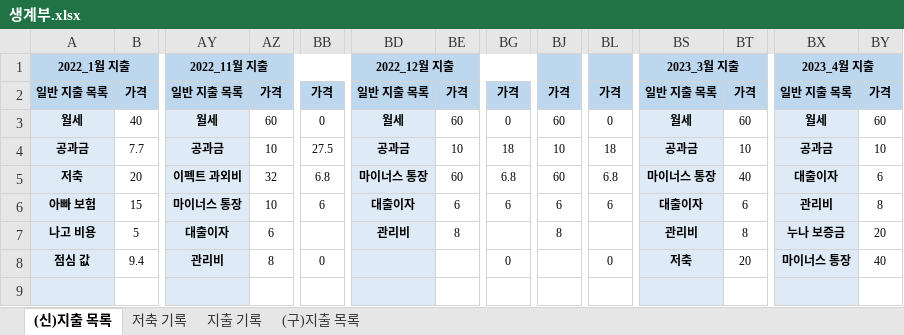
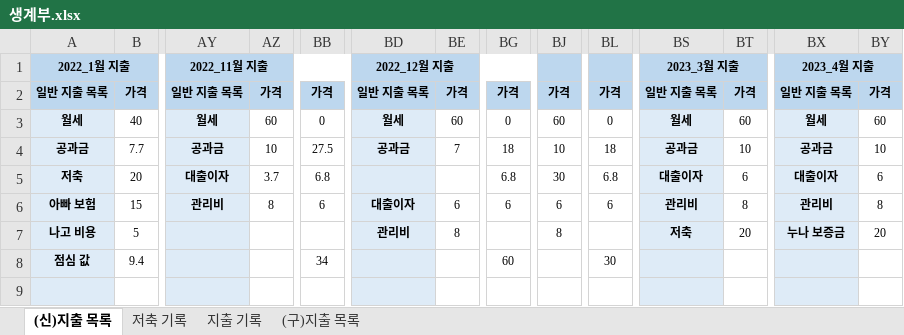
Before and after one commit to jungjinyeong/JinYeong_GitHub, an Excel workbook: 0. 기타 폴더/생계부.xlsx, sheet (신)지출 목록, drawn as a sheet; only a part is shown, gaps mark what is left out; values as stored, in another font and other column widths than the file's, no borders; the diff covers the shown part only; the diff names each change by its address in the sheet, - before the commit and + after, or states it on an @@ line.

```diff
--- a/0. 기타 폴더/생계부.xlsx (sheet (신)지출 목록)
+++ b/0. 기타 폴더/생계부.xlsx (sheet (신)지출 목록)
-BE4: 10
+BE4: 7
-AY5: 이펙트 과외비
+AY5: 대출이자
-AZ5: 32
+AZ5: 3.7
-BD5: 마이너스 통장
+BD5: (empty)
-BE5: 60
+BE5: (empty)
-BJ5: 60
+BJ5: 30
-BS5: 마이너스 통장
+BS5: 대출이자
-BT5: 40
+BT5: 6
-AY6: 마이너스 통장
+AY6: 관리비
-AZ6: 10
+AZ6: 8
-BS6: 대출이자
+BS6: 관리비
-BT6: 6
+BT6: 8
-AY7: 대출이자
+AY7: (empty)
-AZ7: 6
+AZ7: (empty)
-BS7: 관리비
+BS7: 저축
-BT7: 8
+BT7: 20
-AY8: 관리비
+AY8: (empty)
-AZ8: 8
+AZ8: (empty)
-BB8: 0
+BB8: 34
-BG8: 0
+BG8: 60
-BL8: 0
+BL8: 30
-BS8: 저축
+BS8: (empty)
-BT8: 20
+BT8: (empty)
-BX8: 마이너스 통장
+BX8: (empty)
-BY8: 40
+BY8: (empty)
```
Also changed, not shown: 22 edited cells elsewhere in this sheet, sheet 지출 기록, sheet 저축 기록, 9 other files.
